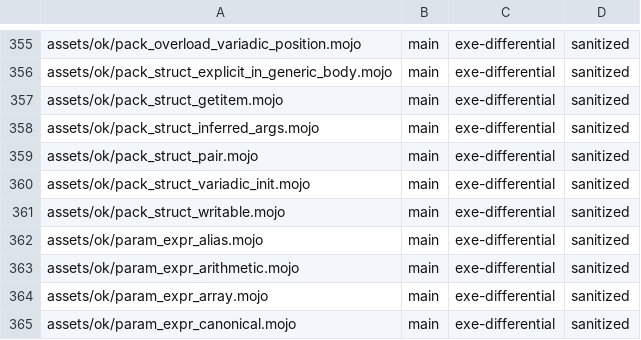
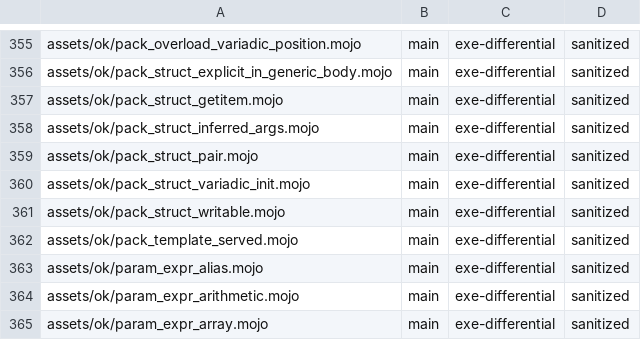
Before and after one commit to bpr/mojito, a TSV file: conformance/pliron-parity.tsv, drawn as a sheet; only a part is shown, gaps mark what is left out; the shorter side is filled out with more unchanged rows.

```diff
--- a/conformance/pliron-parity.tsv
+++ b/conformance/pliron-parity.tsv
@@ -361,2 +361,3 @@ assets/ok/pack_struct_variadic_init.mojo	main	exe-differential	sanitized
 assets/ok/pack_struct_writable.mojo	main	exe-differential	sanitized
+assets/ok/pack_template_served.mojo	main	exe-differential	sanitized
 assets/ok/param_expr_alias.mojo	main	exe-differential	sanitized
```
Also changed, not shown: conformance/assets-mojo-errors.tsv, conformance/assets-mojo-rejects.tsv, 27 other files.
